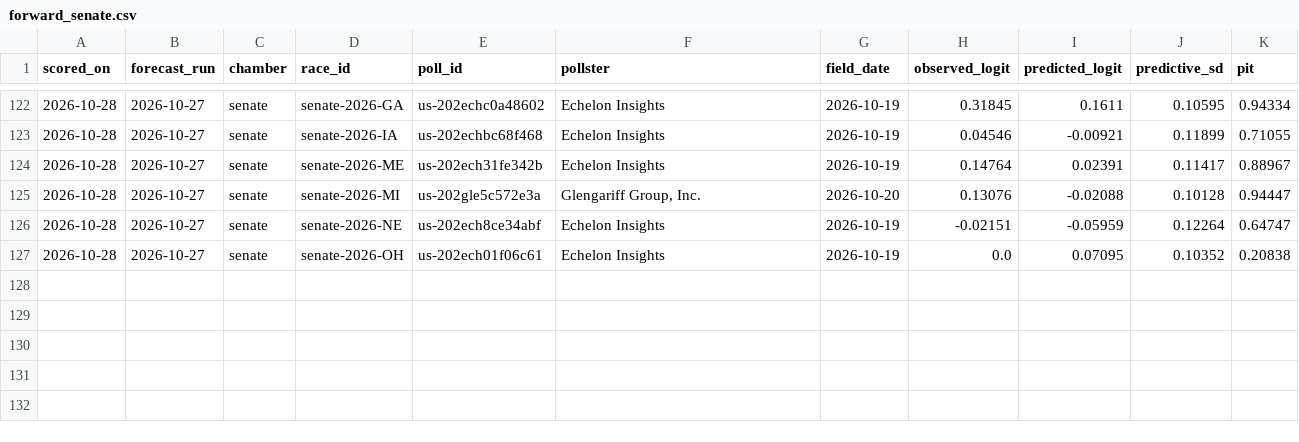
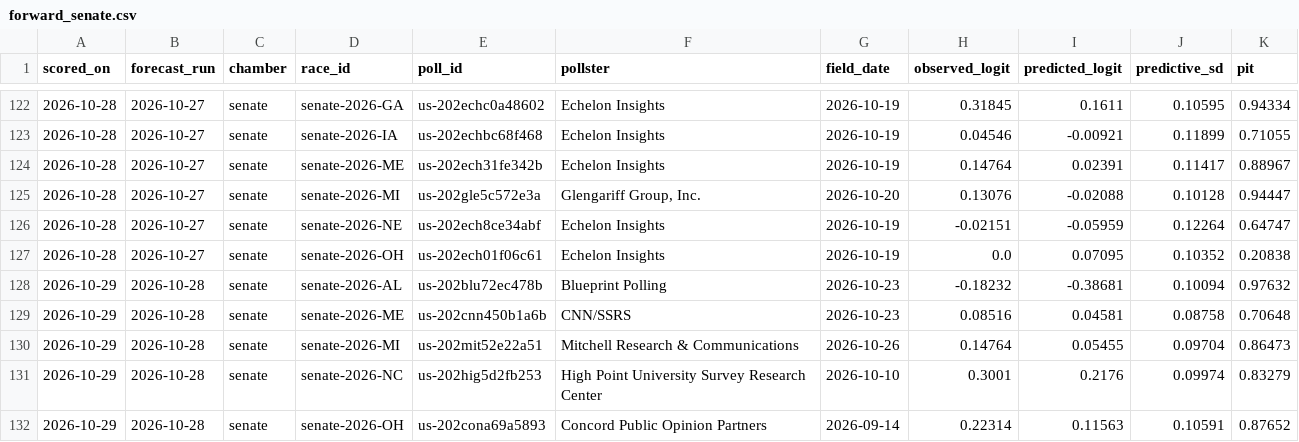
Before and after one commit to whyalwaysrose/midterms-forecast, a CSV file: data/calibration/forward_senate.csv, drawn as a sheet; only a part is shown, gaps mark what is left out; the diff names each change by its address in the sheet, - before the commit and + after, or states it on an @@ line.

```diff
--- a/data/calibration/forward_senate.csv
+++ b/data/calibration/forward_senate.csv
+row 128: 2026-10-29 | 2026-10-28 | senate | senate-2026-AL | us-202blu72ec478b | Blueprint Polling | 2026-10-23 | -0.18232 | -0.38681 | 0.10094 | 0.97632
+row 129: 2026-10-29 | 2026-10-28 | senate | senate-2026-ME | us-202cnn450b1a6b | CNN/SSRS | 2026-10-23 | 0.08516 | 0.04581 | 0.08758 | 0.70648
+row 130: 2026-10-29 | 2026-10-28 | senate | senate-2026-MI | us-202mit52e22a51 | Mitchell Research & Communications | 2026-10-26 | 0.14764 | 0.05455 | 0.09704 | 0.86473
+row 131: 2026-10-29 | 2026-10-28 | senate | senate-2026-NC | us-202hig5d2fb253 | High Point University Survey Research Center | 2026-10-10 | 0.3001 | 0.2176 | 0.09974 | 0.83279
+row 132: 2026-10-29 | 2026-10-28 | senate | senate-2026-OH | us-202cona69a5893 | Concord Public Opinion Partners | 2026-09-14 | 0.22314 | 0.11563 | 0.10591 | 0.87652
```
Also changed, not shown: 16 other files.
